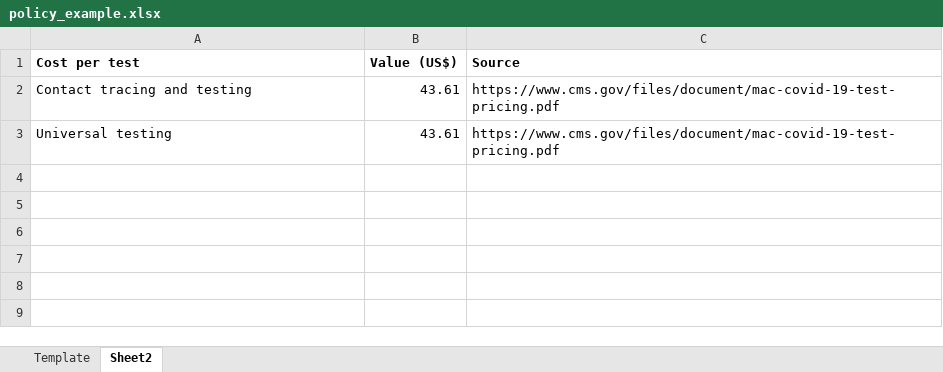
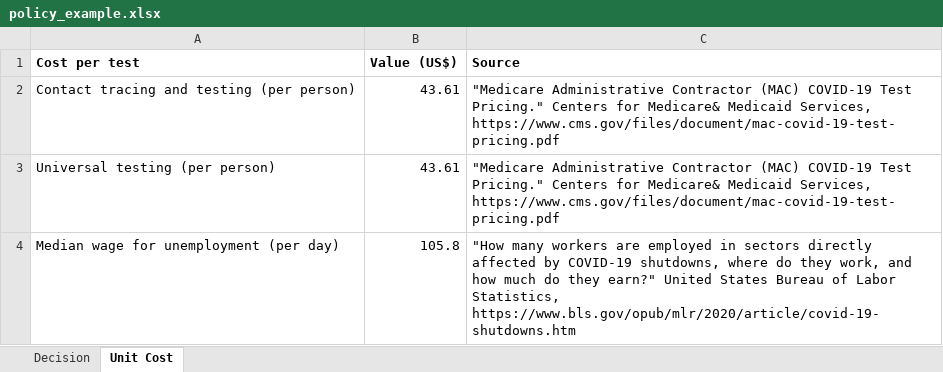
Before and after one commit to diseasemodeling/COVID19, an Excel workbook: data/policy_example.xlsx, sheet Unit Cost, drawn as a sheet; values as stored, in another font and other column widths than the file's, no borders; the diff names each change by its address in the sheet, - before the commit and + after, or states it on an @@ line.

Commit message:
Add files via upload

```diff
--- a/data/policy_example.xlsx (sheet Unit Cost)
+++ b/data/policy_example.xlsx (sheet Unit Cost)
-sheet tab: Template
+sheet tab: Decision
-sheet tab: Sheet2
+sheet tab: Unit Cost
-A2 (Cost per test): Contact tracing and testing
+A2 (Cost per test): Contact tracing and testing (per person)
-C2:C3 (Source): https://www.cms.gov/files/document/mac-covid-19-test-pricing.pdf
+C2:C3 (Source): "Medicare Administrative Contractor (MAC) COVID-19 Test Pricing." Centers for Medicare& Medicaid Services, https://www.cms.gov/files/document/mac-covid-19-test-pricing.pdf
-A3 (Cost per test): Universal testing
+A3 (Cost per test): Universal testing (per person)
+row 4: Median wage for unemployment (per day) | 105.8 | "How many workers are employed in sectors directly affected by COVID-19 shutdowns, where do they work, and how much do they earn?" United States Bureau of Labor Statistics, https://www.bls.gov/opub/mlr/2020/article/covid-19-shutdowns.htm
```
Also changed, not shown: sheet Decision.
